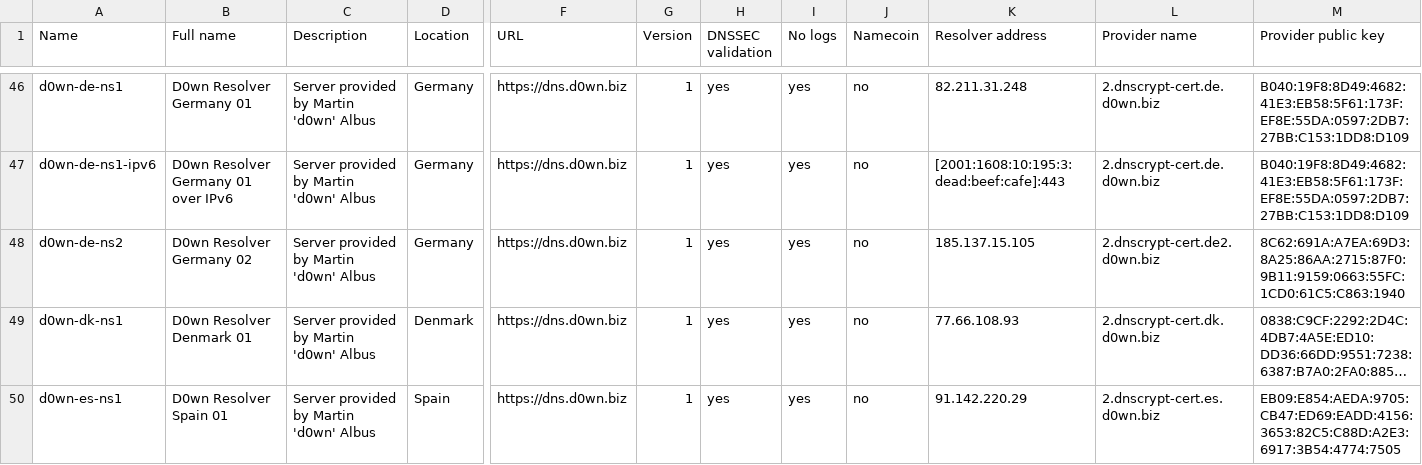
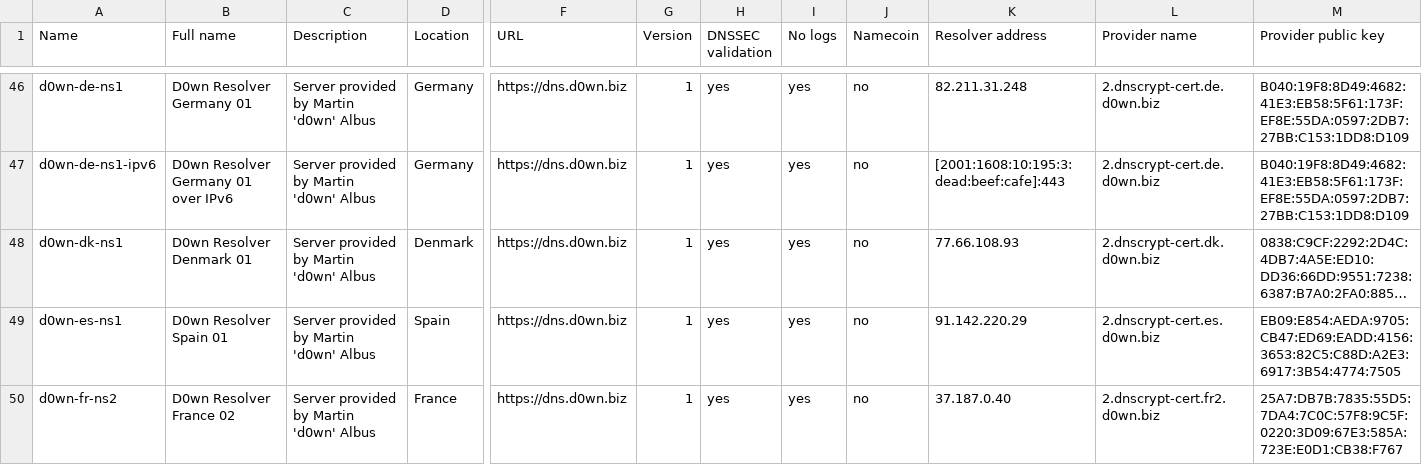
Before and after one commit to shanawarkhan/dnscrypt-proxy, a CSV file: dnscrypt-resolvers.csv, drawn as a sheet; only a part is shown, gaps mark what is left out; the shorter side is filled out with more unchanged rows; long unchanged cells end in …; rows hold the shown columns only; the diff names each change by its address in the sheet, - before the commit and + after, or states it on an @@ line.

Commit message:
d0wn-de-ns2 is down

```diff
--- a/dnscrypt-resolvers.csv
+++ b/dnscrypt-resolvers.csv
-row 48: d0wn-de-ns2 | D0wn Resolver Germany 02 | Server provided by Martin 'd0wn' Albus | Germany | https://dns.d0wn.biz | 1 | yes | yes | no | 185.137.15.105 | 2.dnscrypt-cert.de2.d0wn.biz | 8C62:691A:A7EA:69D3:8A25:86AA:2715:87F0:9B11:9159:0663:55FC:1CD0:61C5:C863:1940
```
